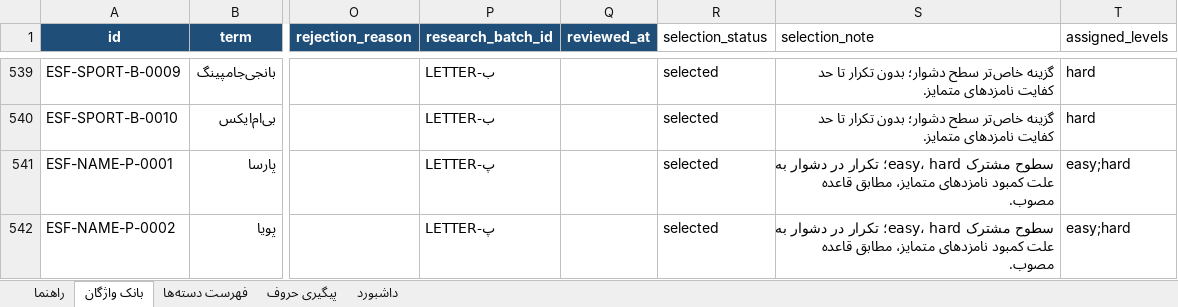
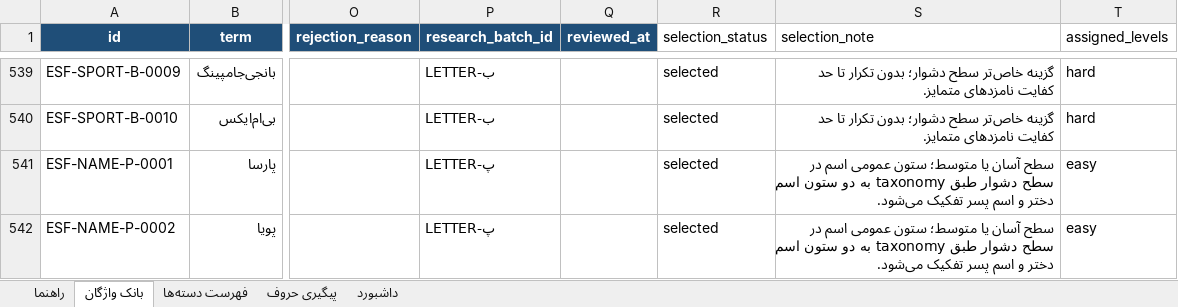
Before and after one commit to AhmadZamani031/TaghalobNameh, an Excel workbook: 03_Word_Database/Vocabulary_Manager.xlsx, sheet بانک واژگان, drawn as a sheet; only a part is shown, gaps mark what is left out; values as stored, in another font and other column widths than the file's, no borders; conditional formats and table styles not drawn; the diff covers the shown part only; the diff names each change by its address in the sheet, - before the commit and + after, or states it on an @@ line.

Commit message:
Align Pe letter general-name column with hard-level taxonomy

```diff
--- a/03_Word_Database/Vocabulary_Manager.xlsx (sheet بانک واژگان)
+++ b/03_Word_Database/Vocabulary_Manager.xlsx (sheet بانک واژگان)
-S541:S542 (selection_note): سطوح مشترک easy، hard؛ تکرار در دشوار به علت کمبود نامزدهای متمایز، مطابق قاعده مصوب.
+S541:S542 (selection_note): سطح آسان یا متوسط؛ ستون عمومی اسم در سطح دشوار طبق taxonomy به دو ستون اسم دختر و اسم پسر تفکیک می‌شود.
-T541:T542 (assigned_levels): easy;hard
+T541:T542 (assigned_levels): easy
```
Also changed, not shown: 12 edited cells elsewhere in this sheet, 2 other files.
